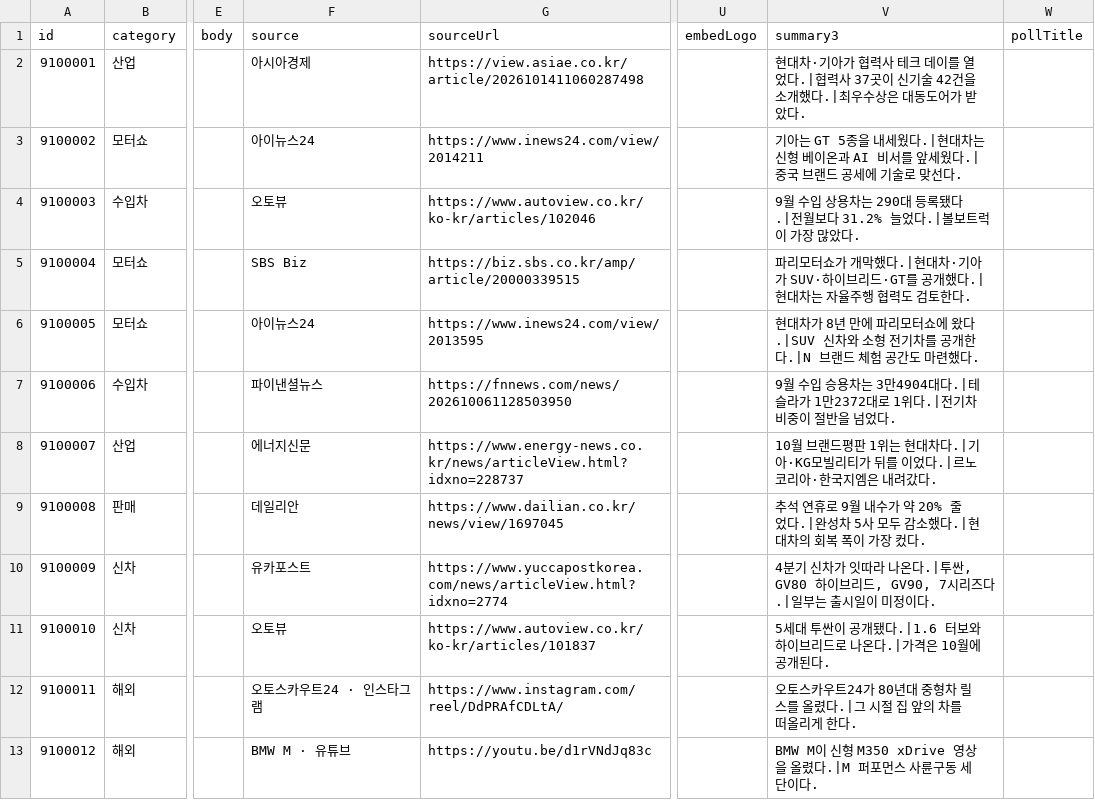
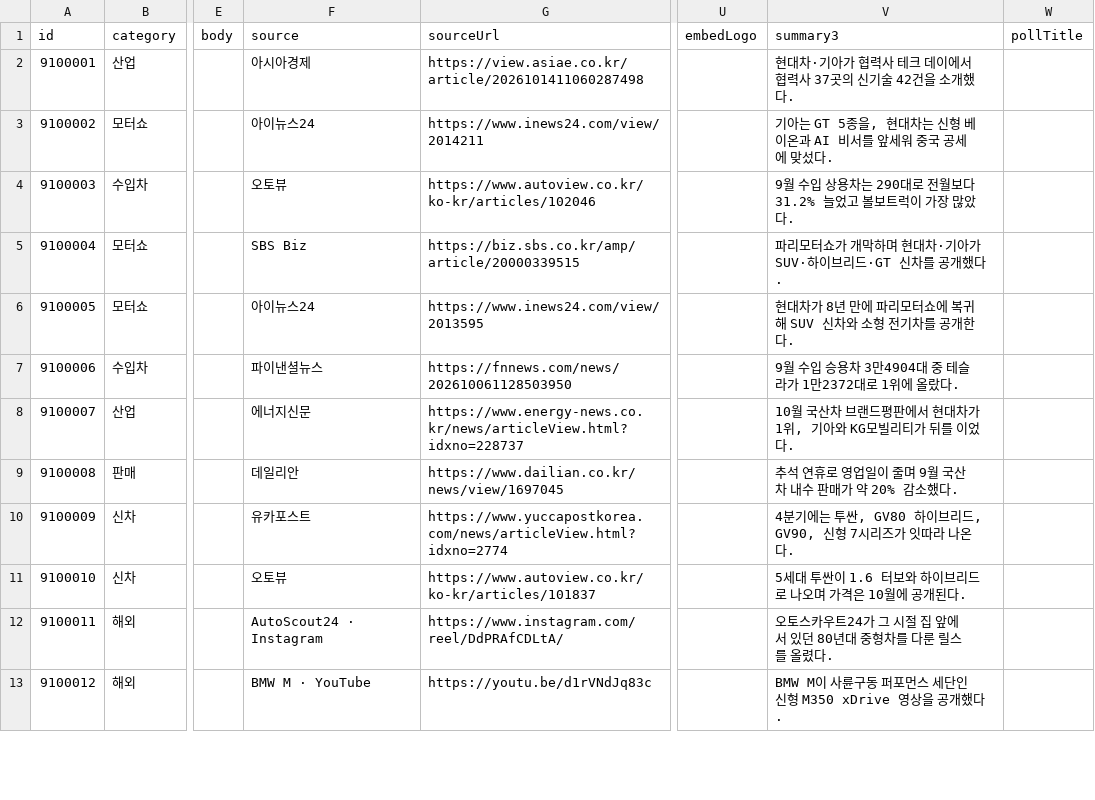
Before and after one commit to bobaekimboae/bobaedream, a CSV file: data/boards/car-news.csv, drawn as a sheet; only a part is shown, gaps mark what is left out; the diff covers the shown part only; the diff names each change by its address in the sheet, - before the commit and + after, or states it on an @@ line.

```diff
--- a/data/boards/car-news.csv
+++ b/data/boards/car-news.csv
-V2 (summary3): …크 데이를 열었다.|협력사 37곳이 신기술 42건을 소개했다.|최우수상은 대동도어가 받았다.
+V2 (summary3): …크 데이에서 협력사 37곳의 신기술 42건을 소개했다.
-V3 (summary3): …GT 5종을 내세웠다.|현대차는 신형 베이온과 AI 비서를 앞세웠다.|중국 브랜드 공세에 기술로 맞선다.
+V3 (summary3): …GT 5종을, 현대차는 신형 베이온과 AI 비서를 앞세워 중국 공세에 맞섰다.
-V4 (summary3): …는 290대 등록됐다.|전월보다 31.2% 늘었다.|볼보트럭…
+V4 (summary3): …는 290대로 전월보다 31.2% 늘었고 볼보트럭…
-V5 (summary3): …가 개막했다.|현대차·기아가 SUV·하이브리드·GT를 공개했다.|현대차는 자율주행 협력도 검토한다.
+V5 (summary3): …가 개막하며 현대차·기아가 SUV·하이브리드·GT 신차를 공개했다.
-V6 (summary3): …터쇼에 왔다.|SUV 신차와 소형 전기차를 공개한다.|N 브랜드 체험 공간도 마련했다.
+V6 (summary3): …터쇼에 복귀해 SUV 신차와 소형 전기차를 공개한다.
-V7 (summary3): …승용차는 3만4904대다.|테슬라가 1만2372대로 1위다.|전기차 비중이 절반을 넘었다.
+V7 (summary3): …승용차 3만4904대 중 테슬라가 1만2372대로 1위에 올랐다.
-V8 (summary3): 10월 브랜드평판 1위는 현대차다.|기아·KG모빌리티가 뒤를 이었다.|르노코리아·한국지엠은 내려갔다.
+V8 (summary3): 10월 국산차 브랜드평판에서 현대차가 1위, 기아와 KG모빌리티가 뒤를 이었다.
-V9 (summary3): …연휴로 9월 내수가 약 20% 줄었다.|완성차 5사 모두 감소했다.|현대차의 회복 폭이 가장 컸다.
+V9 (summary3): …연휴로 영업일이 줄며 9월 국산차 내수 판매가 약 20% 감소했다.
-V10 (summary3): 4분기 신차가 잇따라 나온다.|투싼, GV80 하이브리드, GV90, 7시리즈다.|일부는 출시일이 미정이다.
+V10 (summary3): 4분기에는 투싼, GV80 하이브리드, GV90, 신형 7시리즈가 잇따라 나온다.
-V11 (summary3): 5세대 투싼이 공개됐다.|1.6 터보와 하이브리드로 나온다.|가격은 10월에 공개된다.
+V11 (summary3): 5세대 투싼이 1.6 터보와 하이브리드로 나오며 가격은 10월에 공개된다.
-F12 (source): 오토스카우트24 · 인스타그램
+F12 (source): AutoScout24 · Instagram
-V12 (summary3): …트24가 80년대 중형차 릴스를 올렸다.|그 시절 집 앞의 차를 떠올리게 한다.
+V12 (summary3): …트24가 그 시절 집 앞에 서 있던 80년대 중형차를 다룬 릴스를 올렸다.
-F13 (source): BMW M · 유튜브
+F13 (source): BMW M · YouTube
-V13 (summary3): BMW M이 신형 M350 xDrive 영상을 올렸다.|M 퍼포먼스 사륜구동 세단이다.
+V13 (summary3): BMW M이 사륜구동 퍼포먼스 세단인 신형 M350 xDrive 영상을 공개했다.
```
Also changed, not shown: 81 edited cells elsewhere in this file, 5 other files.
